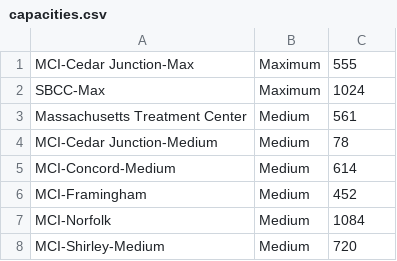
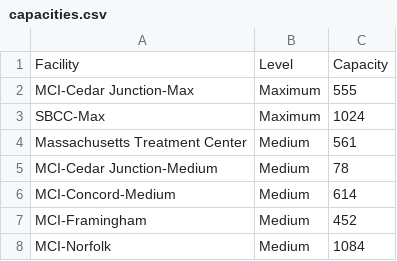
Before and after one commit to jessicakay/inspectionbrowser, a CSV file: datasets/capacities.csv, drawn as a sheet; only a part is shown; the shorter side is filled out with more unchanged rows.

```diff
--- a/datasets/capacities.csv
+++ b/datasets/capacities.csv
@@ -1 +1,2 @@
+Facility,Level,Capacity
 MCI-Cedar Junction-Max,Maximum,555
```
Also changed, not shown: 1 other file.
